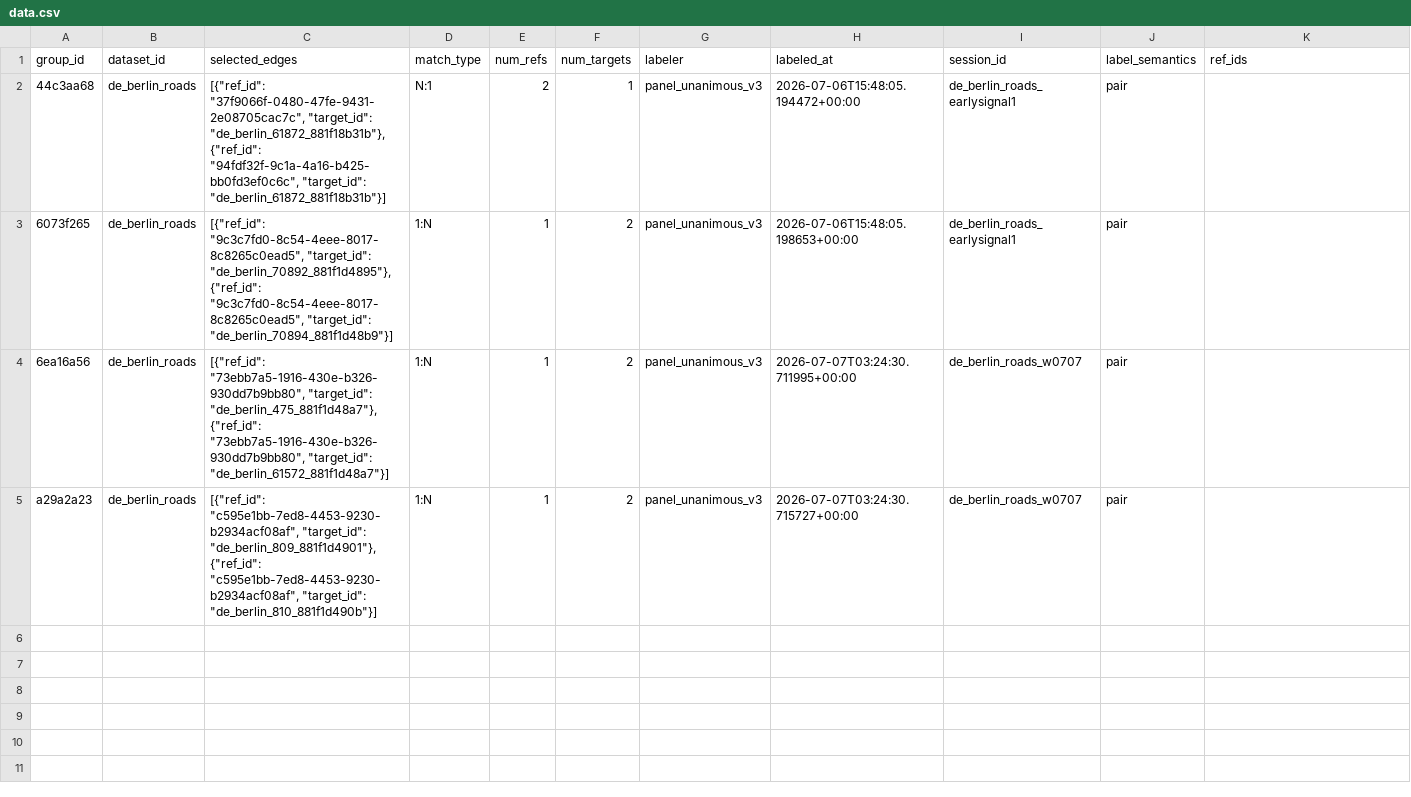
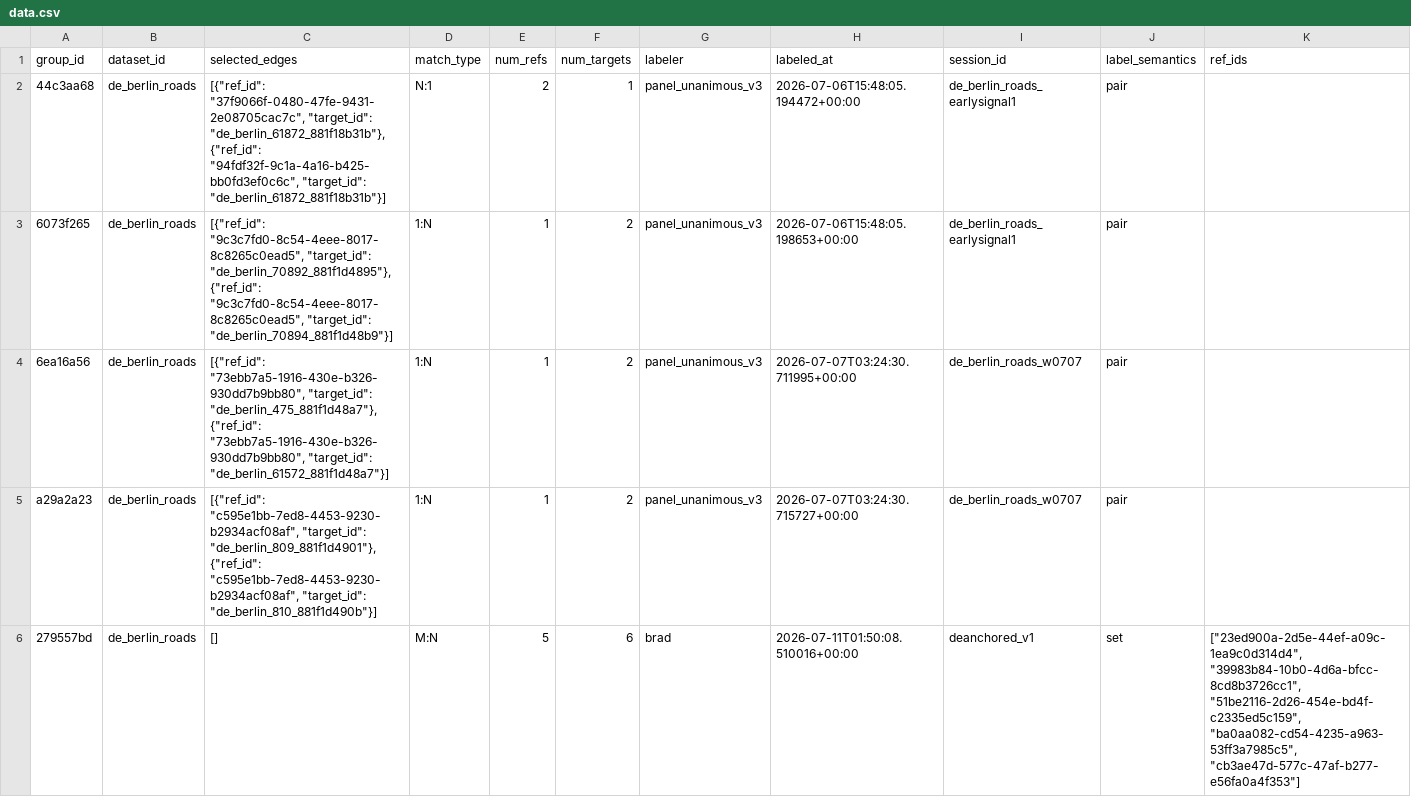
Before and after one commit to brad-richardson/crosswalk, a CSV file: labels/stitching/dataset=de_berlin_roads/data.csv, drawn as a sheet; only a part is shown; rows hold the shown columns only; the diff covers the shown part only; the diff names each change by its address in the sheet, - before the commit and + after, or states it on an @@ line.

```diff
--- a/labels/stitching/dataset=de_berlin_roads/data.csv
+++ b/labels/stitching/dataset=de_berlin_roads/data.csv
+row 6: 279557bd | de_berlin_roads | [] | M:N | 5 | 6 | brad | 2026-07-11T01:50:08.510016+00:00 | deanchored_v1 | set | ["23ed900a-2d5e-44ef-a09c-1ea9c0d314d4", "39983b84-10b0-4d6a-bfcc-8cd8b3726cc1", "51be2116-2d26-454e-bd4f-c2335ed5c159", "ba0aa082-cd54-4235-a963-53ff3a7985c5", "cb3ae47d-577c-47af-b277-e56fa0a4f353"]
```
Also changed, not shown: 1 added row elsewhere in this file, labels/stitching/dataset=nl_amsterdam_roads/data.csv, labels/stitching/dataset=sg_singapore_footpaths/data.csv, 5 other files.
